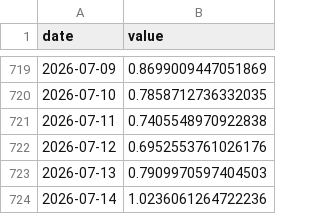
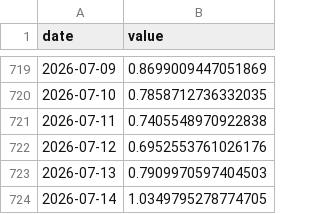
Before and after one commit to Codex-Crusader/Correlation-engine, a CSV file: data/news_tariffs.csv, drawn as a sheet; only a part is shown, gaps mark what is left out.

```diff
--- a/data/news_tariffs.csv
+++ b/data/news_tariffs.csv
@@ -723,2 +723,2 @@ date,value
 2026-07-13,0.7909970597404503
-2026-07-14,1.0236061264722236
+2026-07-14,1.0349795278774705
```
Also changed, not shown: 2 other files.
